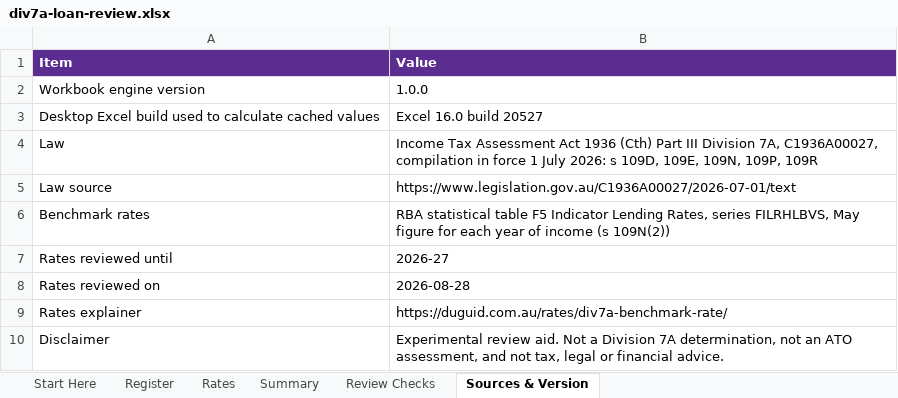
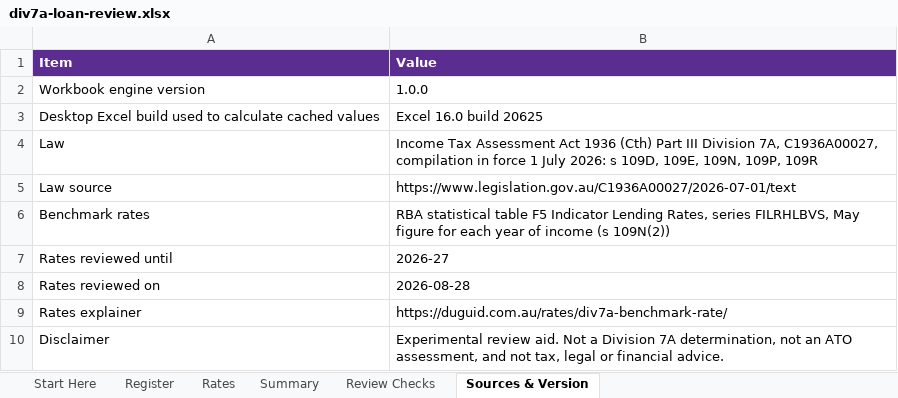
Before and after one commit to ryanduguid/australian-accounting, an Excel workbook: packages/div7a-loan-review/workbooks/div7a-loan-review.xlsx, sheet Sources & Version, drawn as a sheet; values as stored, in another font and other column widths than the file's, no borders; the diff names each change by its address in the sheet, - before the commit and + after, or states it on an @@ line.

```diff
--- a/packages/div7a-loan-review/workbooks/div7a-loan-review.xlsx (sheet Sources & Version)
+++ b/packages/div7a-loan-review/workbooks/div7a-loan-review.xlsx (sheet Sources & Version)
-B3 (Value): Excel 16.0 build 20527
+B3 (Value): Excel 16.0 build 20625
```
Also changed, not shown: sheet Register, sheet Summary, sheet Review Checks, hidden cells, 8 other files.
